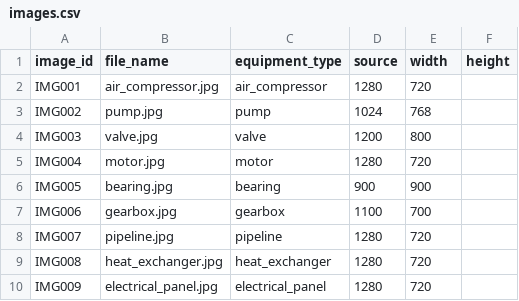
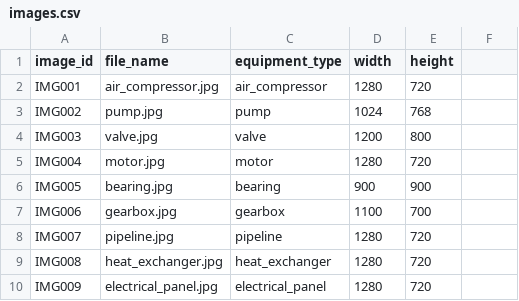
Before and after one commit to Enterprise-AI-Soutions/Industrial-Equipment-Image-Annotation-QA-Benchmark, a CSV file: data/images.csv, drawn as a sheet.

Commit message:
Update images.csv

```diff
--- a/data/images.csv
+++ b/data/images.csv
@@ -1,2 +1,2 @@
-image_id,file_name,equipment_type,source,width,height
+image_id,file_name,equipment_type,width,height
 IMG001,air_compressor.jpg,air_compressor,1280,720
```
